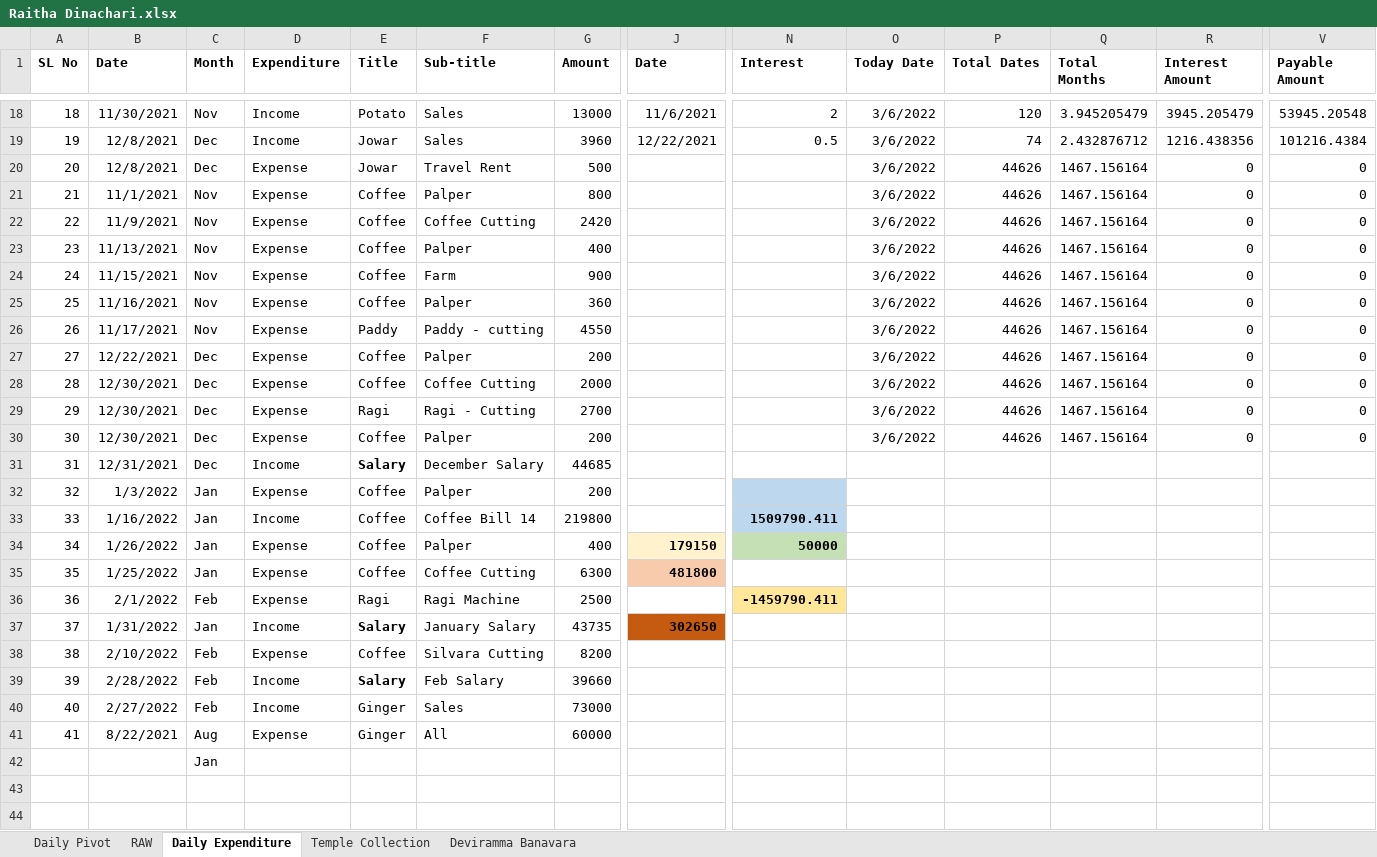
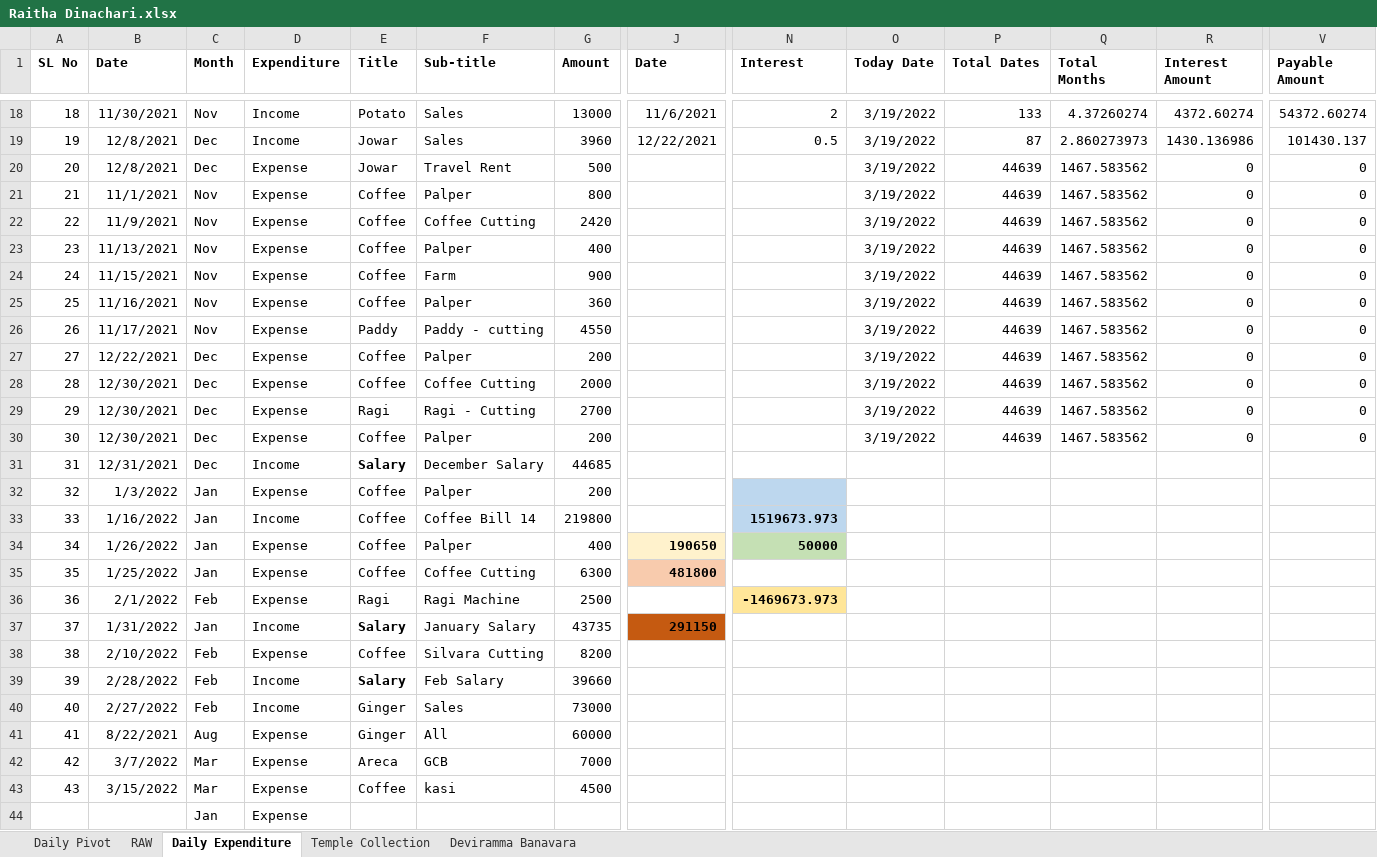
Before and after one commit to APP94815-ec-br/RaithaDinachari, an Excel workbook: Raitha Dinachari.xlsx, sheet Daily Expenditure, drawn as a sheet; only a part is shown, gaps mark what is left out; values as stored, in another font and other column widths than the file's, no borders; removed rows and columns are numbered as before the commit, all else as after; rows hold the shown columns only; the diff covers the shown part only; the diff names each change by its address in the sheet, - before the commit and + after, or states it on an @@ line.

Commit message:
Add files via upload

```diff
--- a/Raitha Dinachari.xlsx (sheet Daily Expenditure)
+++ b/Raitha Dinachari.xlsx (sheet Daily Expenditure)
-O18:O30 (Today Date): 3/6/2022
+O18:O30 (Today Date): 3/19/2022
-P18 (Total Dates): 120
+P18 (Total Dates): 133
-Q18 (Total Months): 3.945205479
+Q18 (Total Months): 4.37260274
-R18 (Interest Amount): 3945.205479
+R18 (Interest Amount): 4372.60274
-V18 (Payable Amount): 53945.20548
+V18 (Payable Amount): 54372.60274
-P19 (Total Dates): 74
+P19 (Total Dates): 87
-Q19 (Total Months): 2.432876712
+Q19 (Total Months): 2.860273973
-R19 (Interest Amount): 1216.438356
+R19 (Interest Amount): 1430.136986
-V19 (Payable Amount): 101216.4384
+V19 (Payable Amount): 101430.137
-P20:P30 (Total Dates): 44626
+P20:P30 (Total Dates): 44639
-Q20:Q30 (Total Months): 1467.156164
+Q20:Q30 (Total Months): 1467.583562
-N33 (Interest): 1509790.411
+N33 (Interest): 1519673.973
-J34 (Date): 179150
+J34 (Date): 190650
-N36 (Interest): -1459790.411
+N36 (Interest): -1469673.973
-J37 (Date): 302650
+J37 (Date): 291150
-row 42:  |  | Jan
+row 42: 42 | 3/7/2022 | Mar | Expense | Areca | GCB | 7000
+row 43: 43 | 3/15/2022 | Mar | Expense | Coffee | kasi | 4500
+row 44:  |  | Jan | Expense
```
Also changed, not shown: 75 edited cells elsewhere in this sheet.
